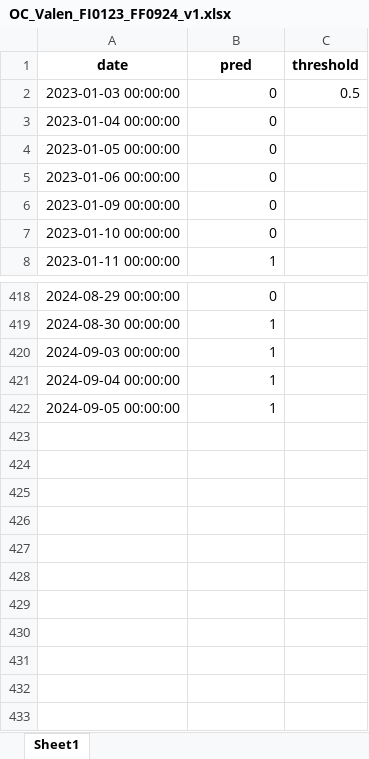
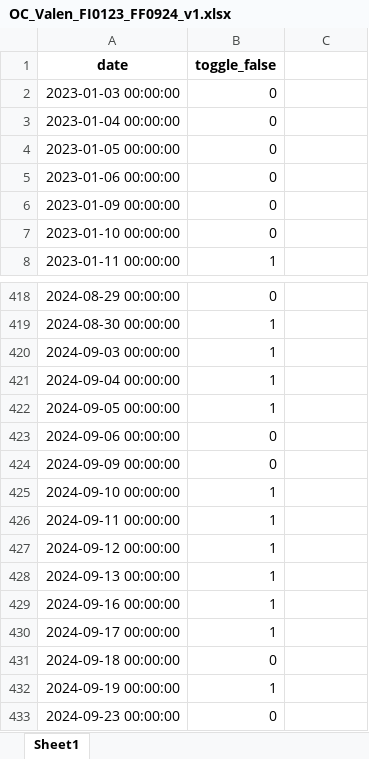
Before and after one commit to santiagogiraldo09/Arkad, an Excel workbook: Archivos con versiones antiguas/OC_Valen_FI0123_FF0924_v1.xlsx, sheet Sheet1, drawn as a sheet; only a part is shown, gaps mark what is left out; values as stored, in another font and other column widths than the file's, no borders; the diff names each change by its address in the sheet, - before the commit and + after, or states it on an @@ line.

```diff
--- a/Archivos con versiones antiguas/OC_Valen_FI0123_FF0924_v1.xlsx (sheet Sheet1)
+++ b/Archivos con versiones antiguas/OC_Valen_FI0123_FF0924_v1.xlsx (sheet Sheet1)
-B1: pred
+B1: toggle_false
-C1: threshold
+C1: (empty)
-C2: 0.5
+C2: (empty)
+row 423: 2024-09-06 00:00:00 | 0
+row 424: 2024-09-09 00:00:00 | 0
+row 425: 2024-09-10 00:00:00 | 1
+row 426: 2024-09-11 00:00:00 | 1
+row 427: 2024-09-12 00:00:00 | 1
+row 428: 2024-09-13 00:00:00 | 1
+row 429: 2024-09-16 00:00:00 | 1
+row 430: 2024-09-17 00:00:00 | 1
+row 431: 2024-09-18 00:00:00 | 0
+row 432: 2024-09-19 00:00:00 | 1
+row 433: 2024-09-23 00:00:00 | 0
```
Also changed, not shown: 2 other files.
